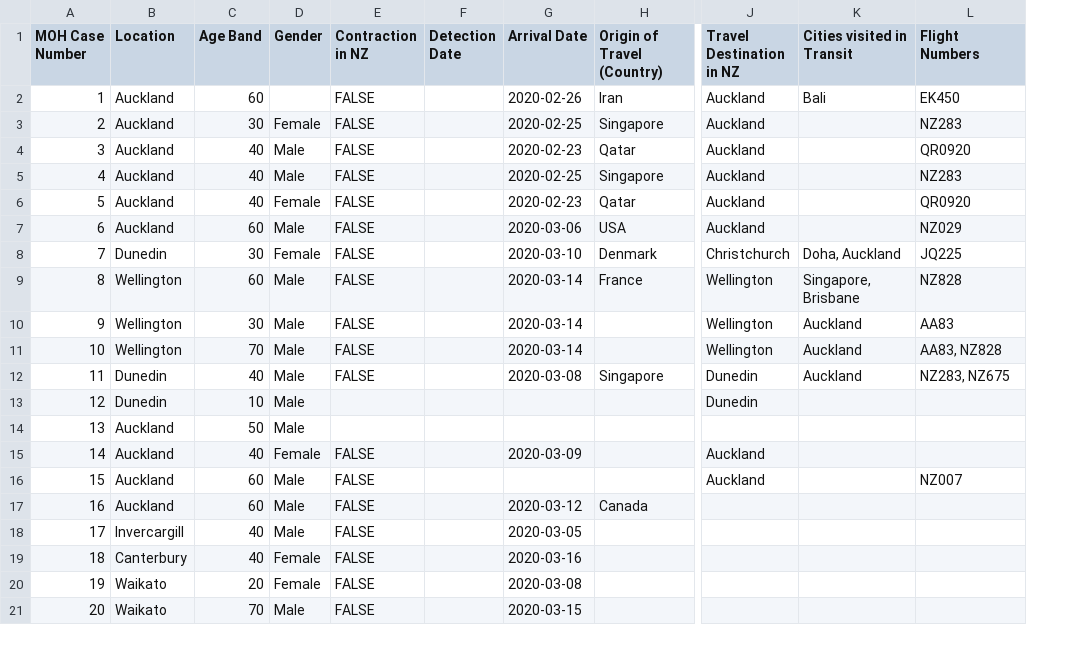
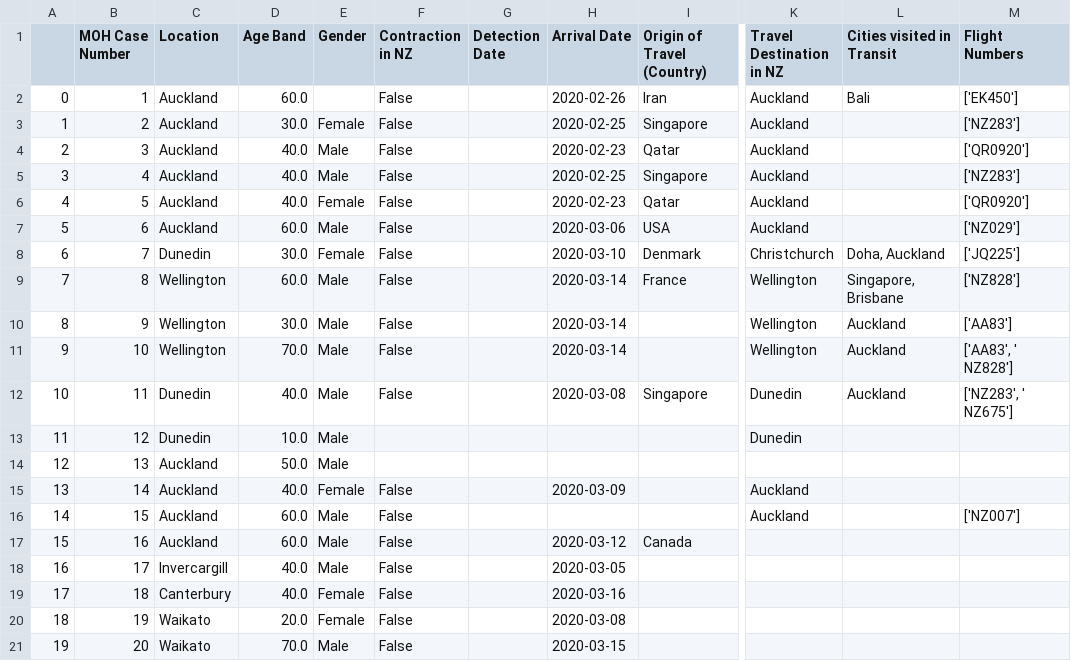
Before and after one commit to m-kruth/COVID19-NZ-known-cases, a CSV file: COVID19-NZ-known-cases.csv, drawn as a sheet; only a part is shown, gaps mark what is left out; addresses are those after the commit; the diff covers the shown part only; the diff names each change by its address in the sheet, - before the commit and + after, or states it on an @@ line.

Commit message:
place flight numbers in lists
Enacasing the flight numbers in a list allows them to be more easily parsed.

```diff
--- a/COVID19-NZ-known-cases.csv
+++ b/COVID19-NZ-known-cases.csv
+column A, rows 2-21: 0 | 1 | 2 | 3 | 4 | 5 | 6 | 7 | 8 | 9 | 10 | 11 | 12 | 13 | 14 | 15 | 16 | 17 | 18 | 19
-D2 (Age Band): 60
+D2 (Age Band): 60.0
-F2:F12 (Contraction in NZ): FALSE
+F2:F12 (Contraction in NZ): False
-M2 (Flight Numbers): EK450
+M2 (Flight Numbers): ['EK450']
-D3 (Age Band): 30
+D3 (Age Band): 30.0
-M3 (Flight Numbers): NZ283
+M3 (Flight Numbers): ['NZ283']
-D4:D6 (Age Band): 40
+D4:D6 (Age Band): 40.0
-M4 (Flight Numbers): QR0920
+M4 (Flight Numbers): ['QR0920']
-M5 (Flight Numbers): NZ283
+M5 (Flight Numbers): ['NZ283']
-M6 (Flight Numbers): QR0920
+M6 (Flight Numbers): ['QR0920']
-D7 (Age Band): 60
+D7 (Age Band): 60.0
-M7 (Flight Numbers): NZ029
+M7 (Flight Numbers): ['NZ029']
-D8 (Age Band): 30
+D8 (Age Band): 30.0
-M8 (Flight Numbers): JQ225
+M8 (Flight Numbers): ['JQ225']
-D9 (Age Band): 60
+D9 (Age Band): 60.0
-M9 (Flight Numbers): NZ828
+M9 (Flight Numbers): ['NZ828']
-D10 (Age Band): 30
+D10 (Age Band): 30.0
-M10 (Flight Numbers): AA83
+M10 (Flight Numbers): ['AA83']
-D11 (Age Band): 70
+D11 (Age Band): 70.0
-M11 (Flight Numbers): AA83, NZ828
+M11 (Flight Numbers): ['AA83', ' NZ828']
-D12 (Age Band): 40
+D12 (Age Band): 40.0
-M12 (Flight Numbers): NZ283, NZ675
+M12 (Flight Numbers): ['NZ283', ' NZ675']
-D13 (Age Band): 10
+D13 (Age Band): 10.0
-D14 (Age Band): 50
+D14 (Age Band): 50.0
-D15 (Age Band): 40
+D15 (Age Band): 40.0
-F15:F21 (Contraction in NZ): FALSE
+F15:F21 (Contraction in NZ): False
-D16:D17 (Age Band): 60
+D16:D17 (Age Band): 60.0
-M16 (Flight Numbers): NZ007
+M16 (Flight Numbers): ['NZ007']
-D18:D19 (Age Band): 40
+D18:D19 (Age Band): 40.0
-D20 (Age Band): 20
+D20 (Age Band): 20.0
-D21 (Age Band): 70
+D21 (Age Band): 70.0
```
Also changed, not shown: 38 edited cells elsewhere in this file.
